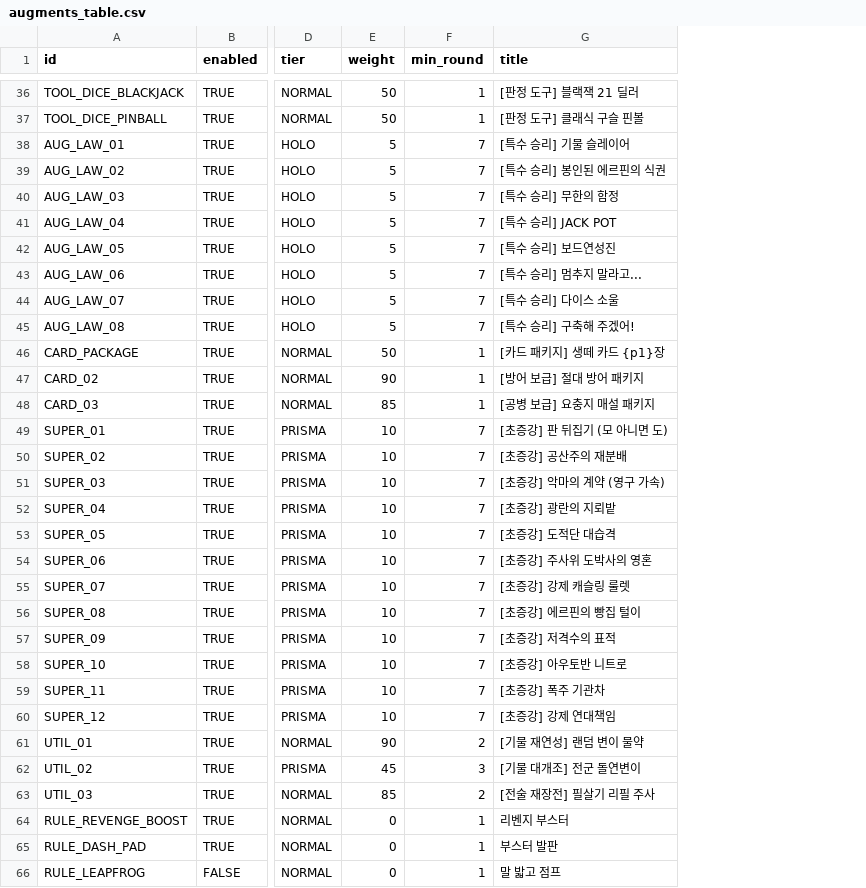
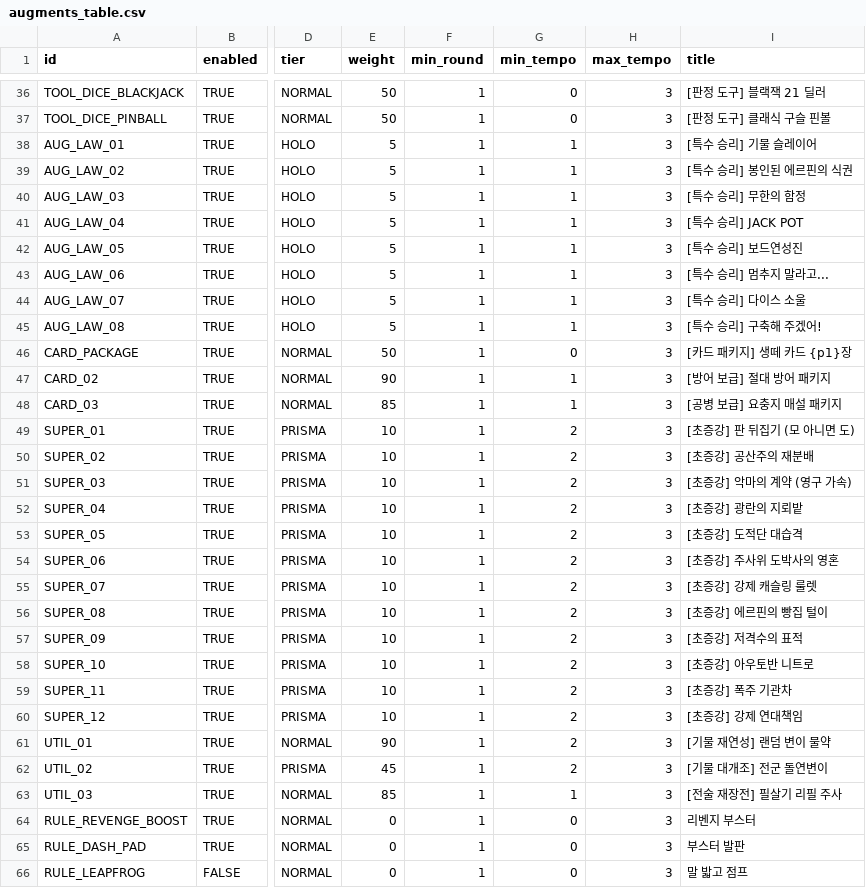
Before and after one commit to mayjohn66-cmd/TRG, a CSV file: content_trickcal/data/augments_table.csv, drawn as a sheet; only a part is shown, gaps mark what is left out; the diff covers the shown part only; the diff names each change by its address in the sheet, - before the commit and + after, or states it on an @@ line.

```diff
--- a/content_trickcal/data/augments_table.csv
+++ b/content_trickcal/data/augments_table.csv
+column G (min_tempo), rows 36-66: 0 | 0 | 1 | 1 | 1 | 1 | 1 | 1 | 1 | 1 | 0 | 1 | 1 | 2 | 2 | 2 | 2 | 2 | 2 | 2 | 2 | 2 | 2 | 2 | 2 | 2 | 2 | 1 | 0 | 0 | 0
+column H (max_tempo), rows 36-66: all 3
-F38:F45 (min_round): 7
+F38:F45 (min_round): 1
-F49:F60 (min_round): 7
+F49:F60 (min_round): 1
-F61 (min_round): 2
+F61 (min_round): 1
-F62 (min_round): 3
+F62 (min_round): 1
-F63 (min_round): 2
+F63 (min_round): 1
```
Also changed, not shown: 13 edited cells elsewhere in this file, content_trickcal/data/translations.csv, 19 other files.
